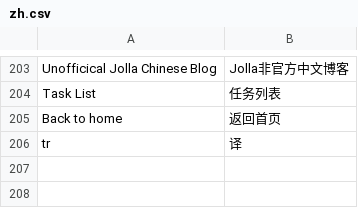
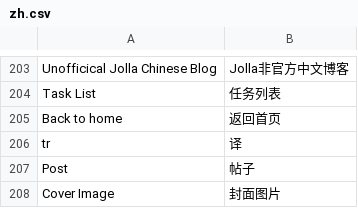
Before and after one commit to TylerTemp/tomorrow, a CSV file: translations/zh.csv, drawn as a sheet; only a part is shown, gaps mark what is left out.

```diff
--- a/translations/zh.csv
+++ b/translations/zh.csv
@@ -206 +206,3 @@ Back to home,返回首页
 tr,译
+Post,帖子
+Cover Image,封面图片
```
Also changed, not shown: 32 other files.
